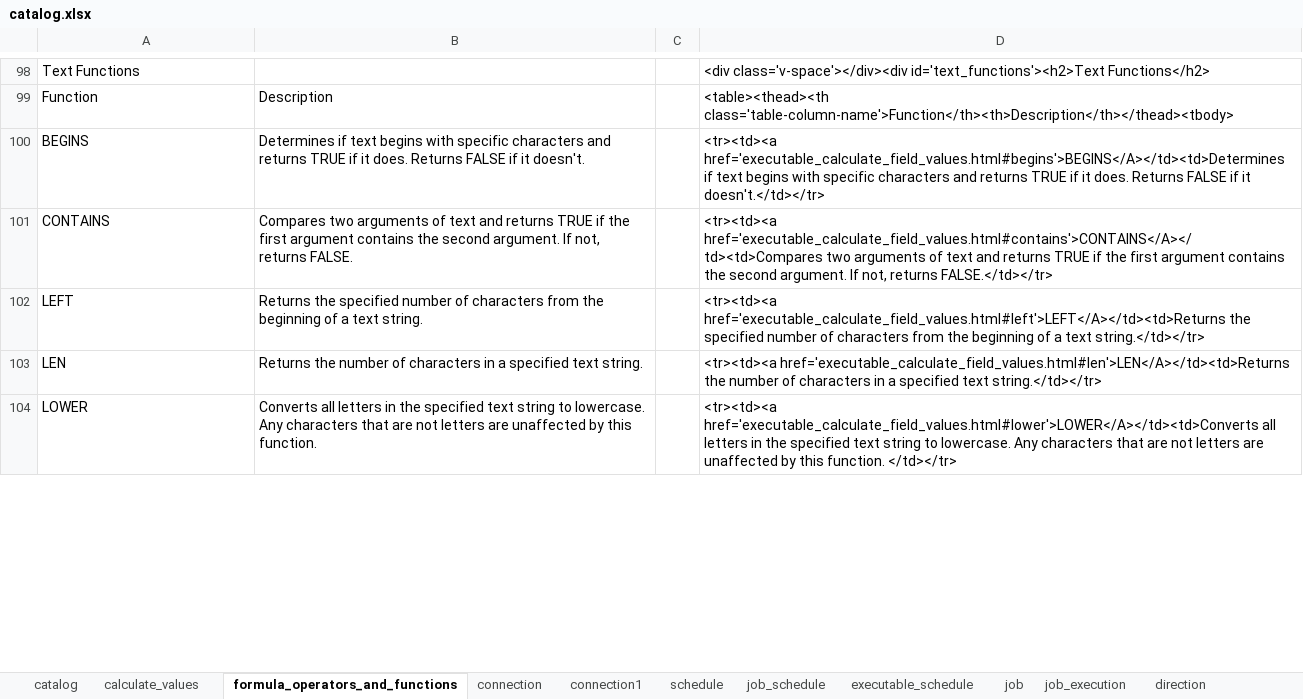
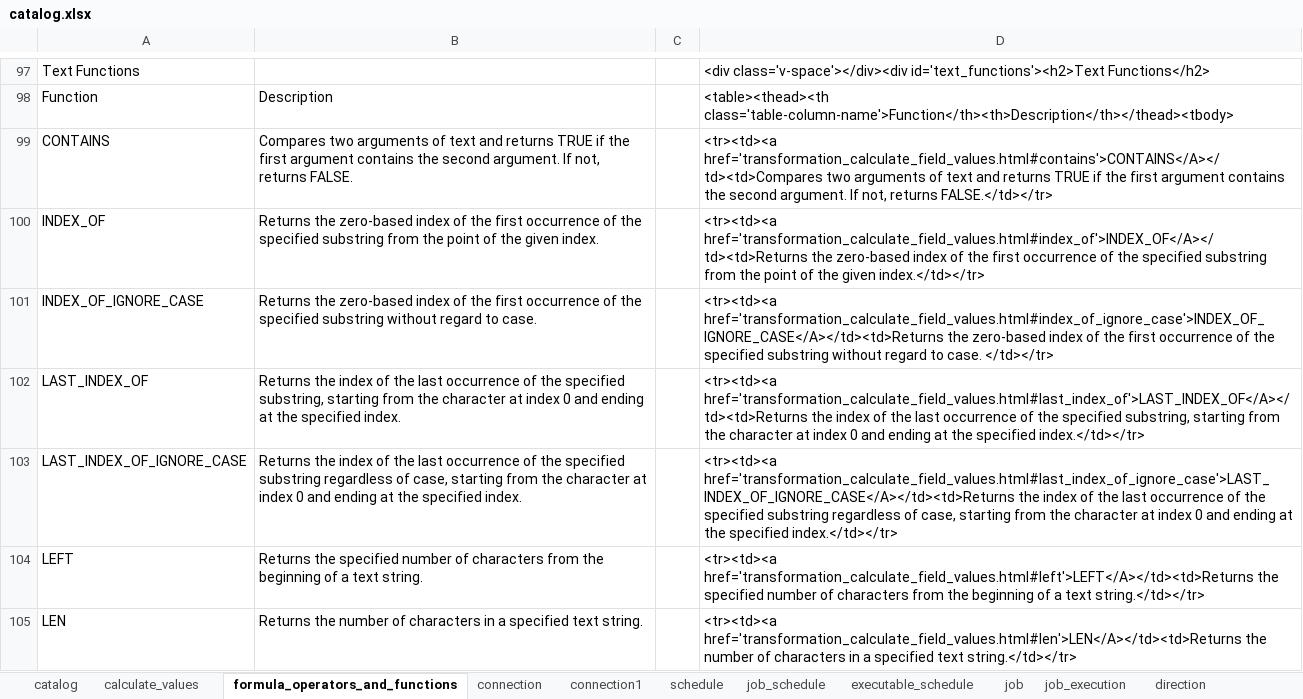
Before and after one commit to data-sync-pro/website, an Excel workbook: manual/catalog.xlsx, sheet formula_operators_and_functions, drawn as a sheet; only a part is shown, gaps mark what is left out; values as stored, in another font and other column widths than the file's, no borders; removed rows and columns are numbered as before the commit, all else as after; the diff covers the shown part only; the diff names each change by its address in the sheet, - before the commit and + after, or states it on an @@ line.

```diff
--- a/manual/catalog.xlsx (sheet formula_operators_and_functions)
+++ b/manual/catalog.xlsx (sheet formula_operators_and_functions)
-row 100: BEGINS | Determines if text begins with specific characters and returns TRUE if it does. Returns FALSE if it doesn't. |  | <tr><td><a href='executable_calculate_field_values.html#begins'>BEGINS</A></td><td>Determines if text begins with specific characters and returns TRUE if it does. Returns FALSE if it doesn't.</td></tr>
-D99: <tr><td><a href='executable_calculate_field_values.html#contains'>CONTAINS</A></td><td>Compares two arguments…
+D99: <tr><td><a href='transformation_calculate_field_values.html#contains'>CONTAINS</A></td><td>Compares two arguments…
+row 100: INDEX_OF | Returns the zero-based index of the first occurrence of the specified substring from the point of the given index. |  | <tr><td><a href='transformation_calculate_field_values.html#index_of'>INDEX_OF</A></td><td>Returns the zero-based index of the first occurrence of the specified substring from the point of the given index.</td></tr>
+row 101: INDEX_OF_IGNORE_CASE | Returns the zero-based index of the first occurrence of the specified substring without regard to case. |  | <tr><td><a href='transformation_calculate_field_values.html#index_of_ignore_case'>INDEX_OF_IGNORE_CASE</A></td><td>Returns the zero-based index of the first occurrence of the specified substring without regard to case. </td></tr>
+row 102: LAST_INDEX_OF | Returns the index of the last occurrence of the specified substring, starting from the character at index 0 and ending at the specified index. |  | <tr><td><a href='transformation_calculate_field_values.html#last_index_of'>LAST_INDEX_OF</A></td><td>Returns the index of the last occurrence of the specified substring, starting from the character at index 0 and ending at the specified index.</td></tr>
+row 103: LAST_INDEX_OF_IGNORE_CASE | Returns the index of the last occurrence of the specified substring regardless of case, starting from the character at index 0 and ending at the specified index. |  | <tr><td><a href='transformation_calculate_field_values.html#last_index_of_ignore_case'>LAST_INDEX_OF_IGNORE_CASE</A></td><td>Returns the index of the last occurrence of the specified substring regardless of case, starting from the character at index 0 and ending at the specified index.</td></tr>
-D104: <tr><td><a href='executable_calculate_field_values.html#left'>LEFT</A></td><td>Returns the specified…
+D104: <tr><td><a href='transformation_calculate_field_values.html#left'>LEFT</A></td><td>Returns the specified…
-D105: <tr><td><a href='executable_calculate_field_values.html#len'>LEN</A></td><td>Returns the number…
+D105: <tr><td><a href='transformation_calculate_field_values.html#len'>LEN</A></td><td>Returns the number…
-row 104: LOWER | Converts all letters in the specified text string to lowercase. Any characters that are not letters are unaffected by this function. |  | <tr><td><a href='executable_calculate_field_values.html#lower'>LOWER</A></td><td>Converts all letters in the specified text string to lowercase. Any characters that are not letters are unaffected by this function. </td></tr>
```
Also changed, not shown: 18 added rows, 7 removed rows and 33 edited cells elsewhere in this sheet, sheet calculate_values, formulas that keep their value, 4 other files.
